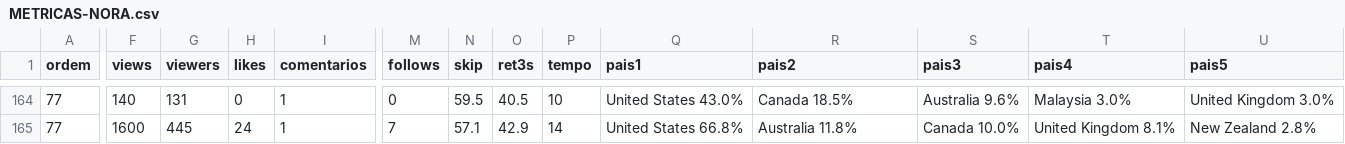
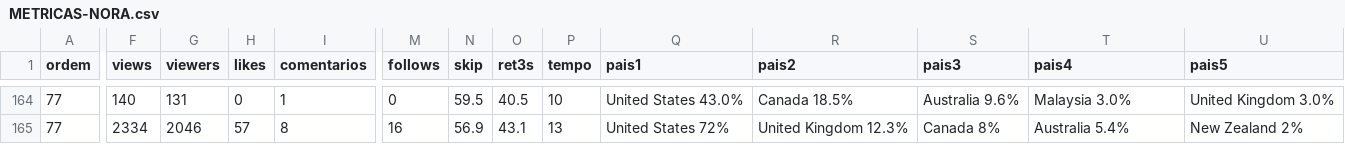
Before and after one commit to caramguilherme/IA-SINTETICO-PRODUTOR, a CSV file: METRICAS-NORA.csv, drawn as a sheet; only a part is shown, gaps mark what is left out; the diff covers the shown part only; the diff names each change by its address in the sheet, - before the commit and + after, or states it on an @@ line.

```diff
--- a/METRICAS-NORA.csv
+++ b/METRICAS-NORA.csv
-F165 (views): 1600
+F165 (views): 2334
-G165 (viewers): 445
+G165 (viewers): 2046
-H165 (likes): 24
+H165 (likes): 57
-I165 (comentarios): 1
+I165 (comentarios): 8
-M165 (follows): 7
+M165 (follows): 16
-N165 (skip): 57.1
+N165 (skip): 56.9
-O165 (ret3s): 42.9
+O165 (ret3s): 43.1
-P165 (tempo): 14
+P165 (tempo): 13
-Q165 (pais1): United States 66.8%
+Q165 (pais1): United States 72%
-R165 (pais2): Australia 11.8%
+R165 (pais2): United Kingdom 12.3%
-S165 (pais3): Canada 10.0%
+S165 (pais3): Canada 8%
-T165 (pais4): United Kingdom 8.1%
+T165 (pais4): Australia 5.4%
-U165 (pais5): New Zealand 2.8%
+U165 (pais5): New Zealand 2%
```
Also changed, not shown: 22 edited cells elsewhere in this file, 1 other file.
